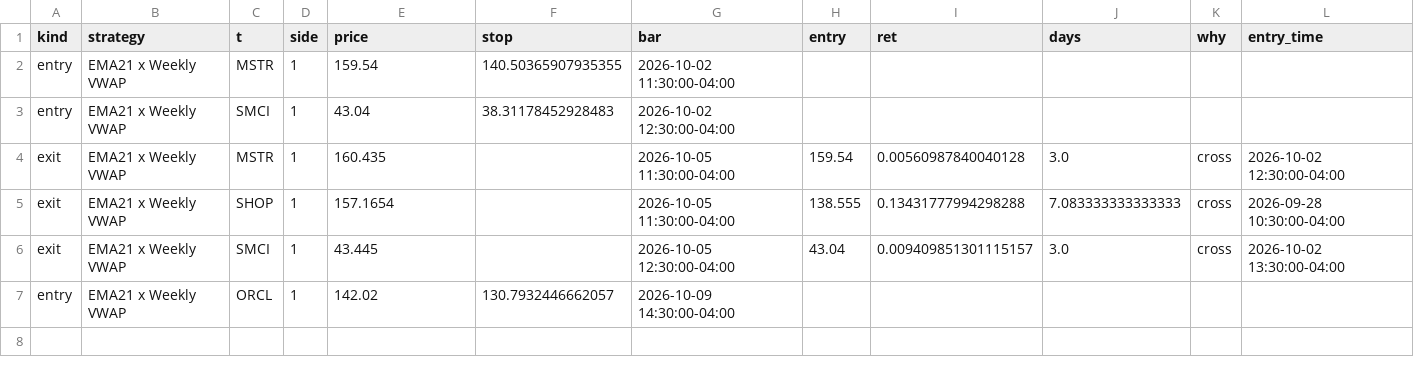
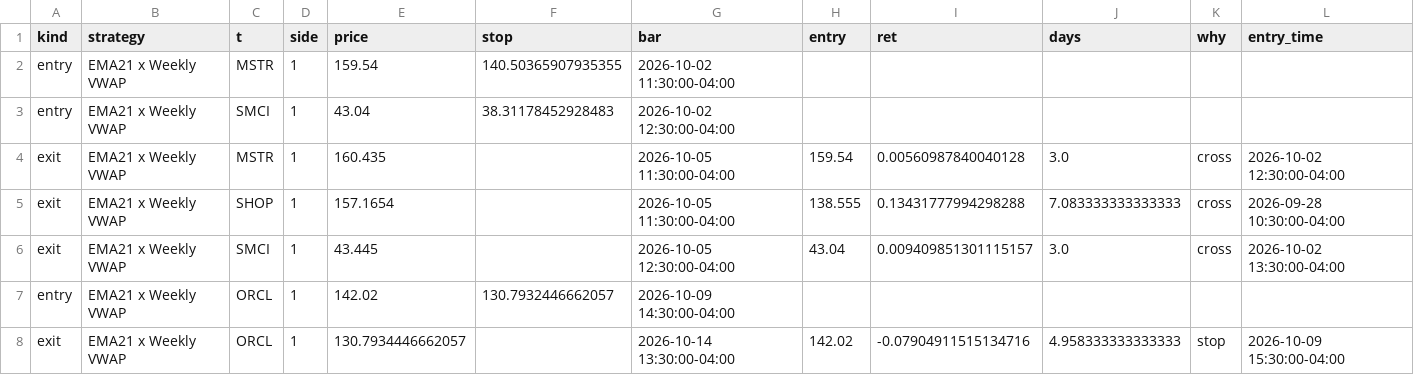
Before and after one commit to bajwa19u/vwap-ema-swing, a CSV file: state/events.csv, drawn as a sheet; the diff names each change by its address in the sheet, - before the commit and + after, or states it on an @@ line.

Commit message:
scan: state 2026-10-14T19:22Z

```diff
--- a/state/events.csv
+++ b/state/events.csv
+row 8: exit | EMA21 x Weekly VWAP | ORCL | 1 | 130.7934446662057 |  | 2026-10-14 13:30:00-04:00 | 142.02 | -0.07904911515134716 | 4.958333333333333 | stop | 2026-10-09 15:30:00-04:00
```
Also changed, not shown: state/ledger.csv, 1 other file.
